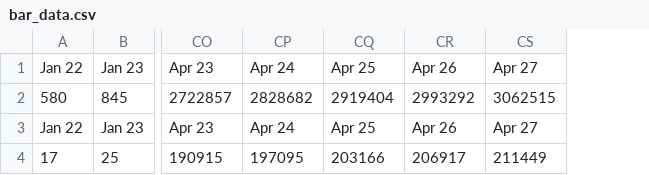
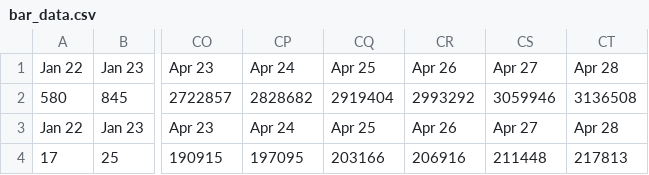
Before and after one commit to hemantaduwarah1/data, a CSV file: bar_data.csv, drawn as a sheet; only a part is shown, gaps mark what is left out; the diff names each change by its address in the sheet, - before the commit and + after, or states it on an @@ line.

```diff
--- a/bar_data.csv
+++ b/bar_data.csv
+column CT, rows 1-4: Apr 28 | 3136508 | Apr 28 | 217813
-CS2: 3062515
+CS2: 3059946
-CR4: 206917
+CR4: 206916
-CS4: 211449
+CS4: 211448
```
Also changed, not shown: data.csv.
